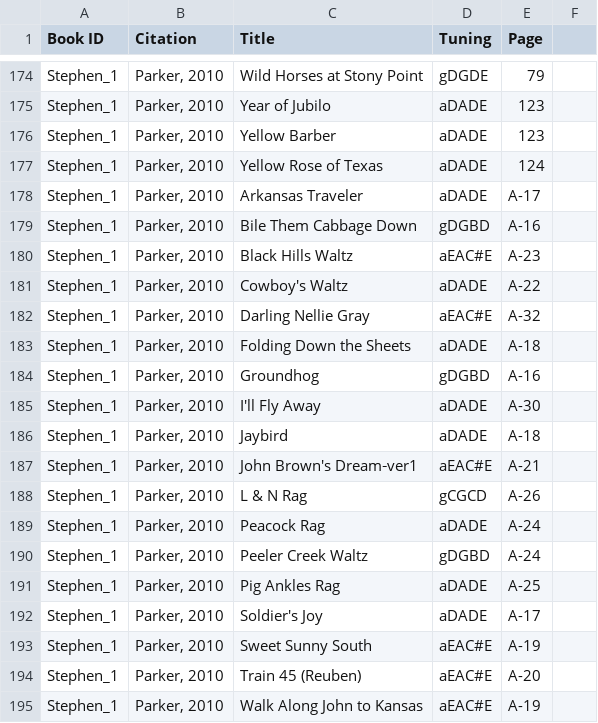
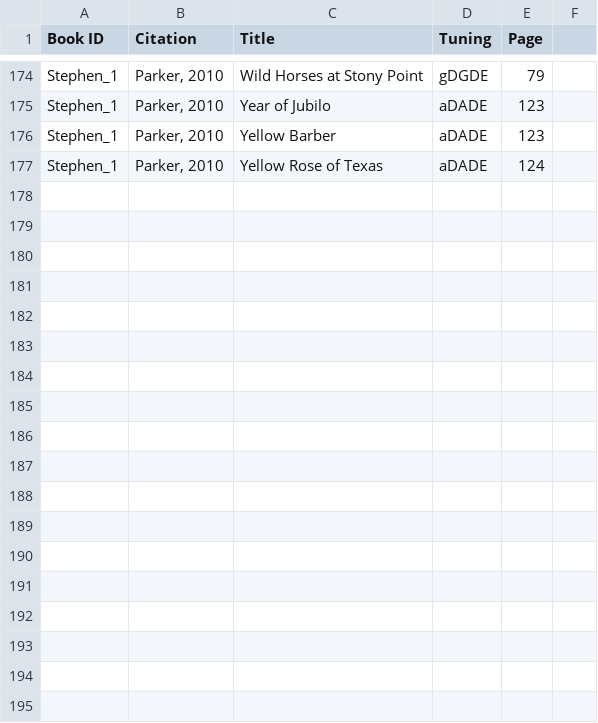
Before and after one commit to slabounty/Old-Time-Banjo-Tab-List, a CSV file: ClawhammerTunes-Parker.csv, drawn as a sheet; only a part is shown, gaps mark what is left out.

```diff
--- a/ClawhammerTunes-Parker.csv
+++ b/ClawhammerTunes-Parker.csv
@@ -177,19 +177 @@
 "Stephen_1","Parker, 2010","Yellow Rose of Texas","aDADE",124
-"Stephen_1","Parker, 2010","Arkansas Traveler","aDADE","A-17"
-"Stephen_1","Parker, 2010","Bile Them Cabbage Down","gDGBD","A-16"
-"Stephen_1","Parker, 2010","Black Hills Waltz","aEAC#E","A-23"
-"Stephen_1","Parker, 2010","Cowboy's Waltz","aDADE","A-22"
-"Stephen_1","Parker, 2010","Darling Nellie Gray","aEAC#E","A-32"
-"Stephen_1","Parker, 2010","Folding Down the Sheets","aDADE","A-18"
-"Stephen_1","Parker, 2010","Groundhog","gDGBD","A-16"
-"Stephen_1","Parker, 2010","I'll Fly Away","aDADE","A-30"
-"Stephen_1","Parker, 2010","Jaybird","aDADE","A-18"
-"Stephen_1","Parker, 2010","John Brown's Dream‐ver1","aEAC#E","A-21"
-"Stephen_1","Parker, 2010","L & N Rag","gCGCD","A-26"
-"Stephen_1","Parker, 2010","Peacock Rag","aDADE","A-24"
-"Stephen_1","Parker, 2010","Peeler Creek Waltz","gDGBD","A-24"
-"Stephen_1","Parker, 2010","Pig Ankles Rag","aDADE","A-25"
-"Stephen_1","Parker, 2010","Soldier's Joy","aDADE","A-17"
-"Stephen_1","Parker, 2010","Sweet Sunny South","aEAC#E","A-19"
-"Stephen_1","Parker, 2010","Train 45 (Reuben)","aEAC#E","A-20"
-"Stephen_1","Parker, 2010","Walk Along John to Kansas","aEAC#E","A-19"
```
Also changed, not shown: 1 other file.
